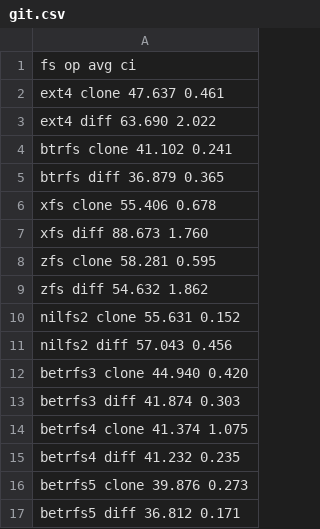
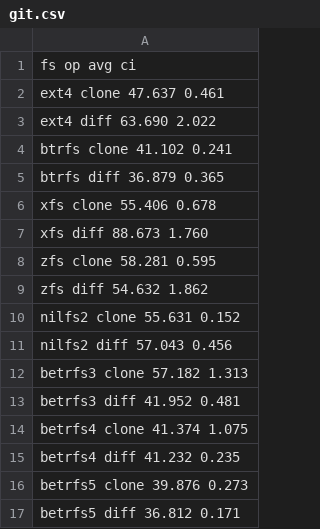
Before and after one commit to zhanyang/dissertation, a CSV file: data/git.csv, drawn as a sheet.

```diff
--- a/data/git.csv
+++ b/data/git.csv
@@ -11,4 +11,4 @@ nilfs2  clone 55.631 0.152
 nilfs2  diff  57.043 0.456
-betrfs3 clone 44.940 0.420
-betrfs3 diff  41.874 0.303
+betrfs3 clone 57.182 1.313
+betrfs3 diff  41.952 0.481
 betrfs4 clone 41.374 1.075
```
Also changed, not shown: data/raw/git.csv, data/raw/imap.csv, 5 other files.
